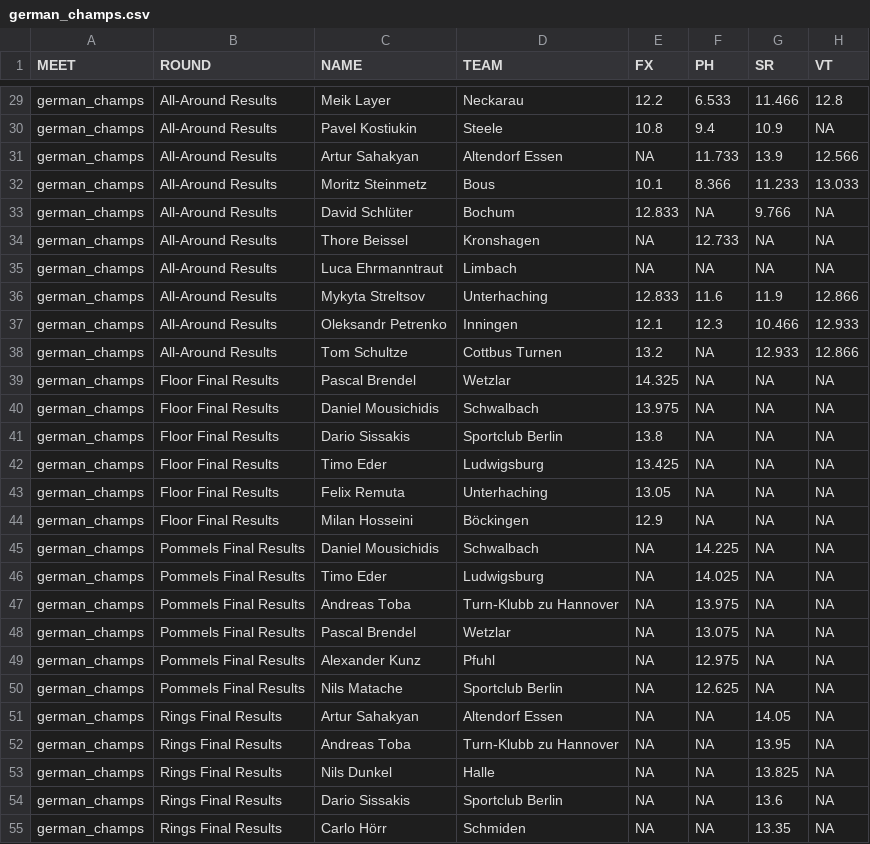
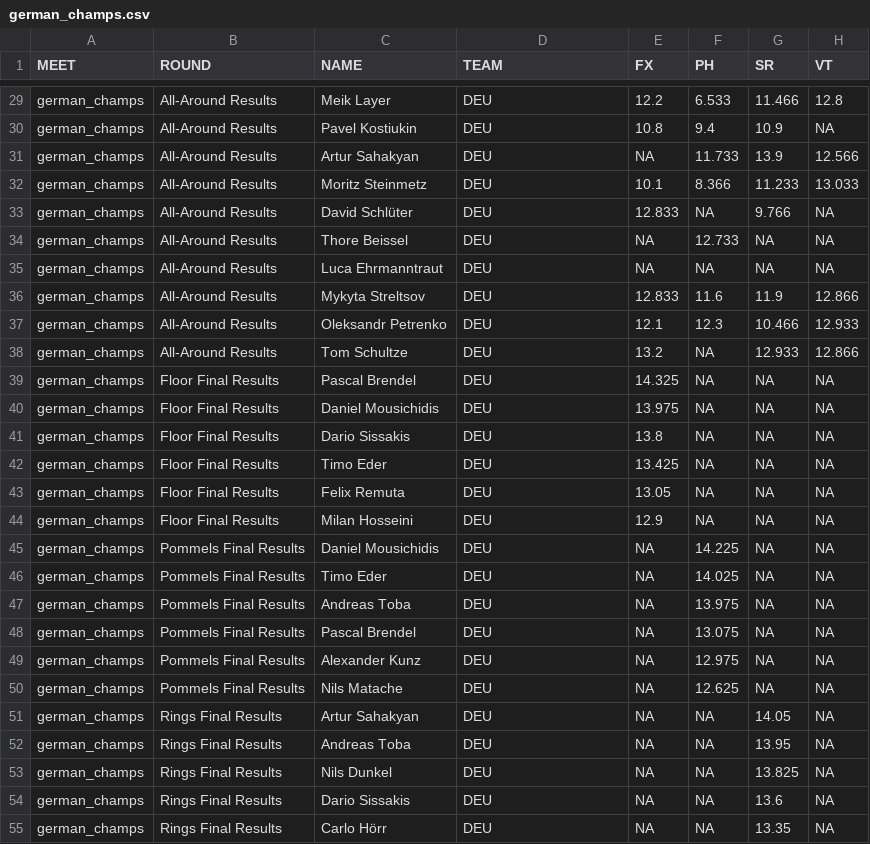
Before and after one commit to dyasui/MAG-stats, a CSV file: results/german_champs.csv, drawn as a sheet; only a part is shown, gaps mark what is left out; the diff covers the shown part only; the diff names each change by its address in the sheet, - before the commit and + after, or states it on an @@ line.

```diff
--- a/results/german_champs.csv
+++ b/results/german_champs.csv
-D29 (TEAM): Neckarau
+D29 (TEAM): DEU
-D30 (TEAM): Steele
+D30 (TEAM): DEU
-D31 (TEAM): Altendorf Essen
+D31 (TEAM): DEU
-D32 (TEAM): Bous
+D32 (TEAM): DEU
-D33 (TEAM): Bochum
+D33 (TEAM): DEU
-D34 (TEAM): Kronshagen
+D34 (TEAM): DEU
-D35 (TEAM): Limbach
+D35 (TEAM): DEU
-D36 (TEAM): Unterhaching
+D36 (TEAM): DEU
-D37 (TEAM): Inningen
+D37 (TEAM): DEU
-D38 (TEAM): Cottbus Turnen
+D38 (TEAM): DEU
-D39 (TEAM): Wetzlar
+D39 (TEAM): DEU
-D40 (TEAM): Schwalbach
+D40 (TEAM): DEU
-D41 (TEAM): Sportclub Berlin
+D41 (TEAM): DEU
-D42 (TEAM): Ludwigsburg
+D42 (TEAM): DEU
-D43 (TEAM): Unterhaching
+D43 (TEAM): DEU
-D44 (TEAM): Böckingen
+D44 (TEAM): DEU
-D45 (TEAM): Schwalbach
+D45 (TEAM): DEU
-D46 (TEAM): Ludwigsburg
+D46 (TEAM): DEU
-D47 (TEAM): Turn-Klubb zu Hannover
+D47 (TEAM): DEU
-D48 (TEAM): Wetzlar
+D48 (TEAM): DEU
-D49 (TEAM): Pfuhl
+D49 (TEAM): DEU
-D50 (TEAM): Sportclub Berlin
+D50 (TEAM): DEU
-D51 (TEAM): Altendorf Essen
+D51 (TEAM): DEU
-D52 (TEAM): Turn-Klubb zu Hannover
+D52 (TEAM): DEU
-D53 (TEAM): Halle
+D53 (TEAM): DEU
-D54 (TEAM): Sportclub Berlin
+D54 (TEAM): DEU
-D55 (TEAM): Schmiden
+D55 (TEAM): DEU
```
Also changed, not shown: 45 edited cells elsewhere in this file, results/canada_champs.csv, results/english_champs-2024.csv, 2 other files.
